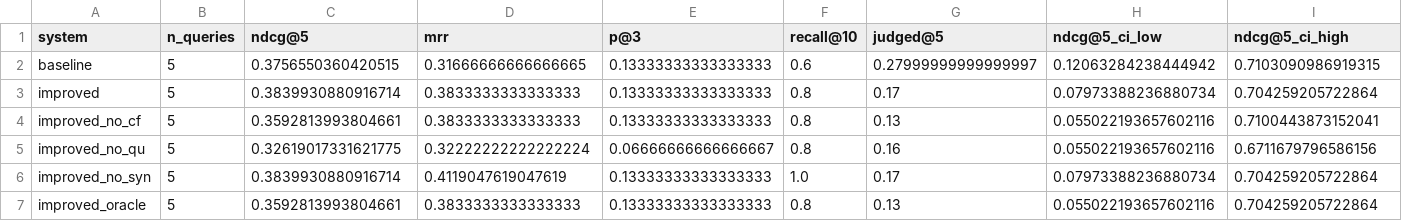
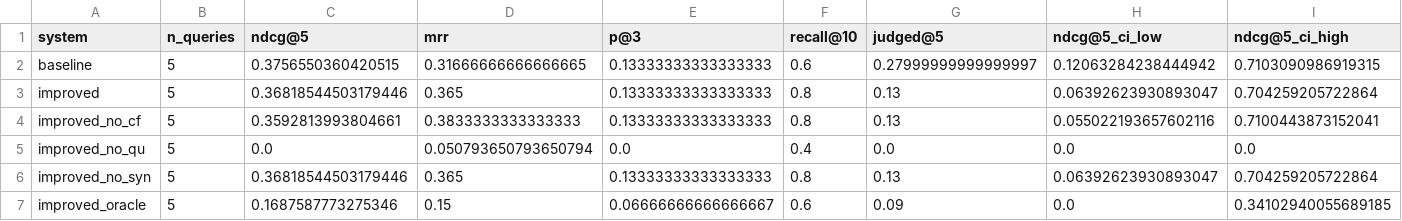
Before and after one commit to kollenur-student/MIS590_IR_Project, a CSV file: results/summary.csv, drawn as a sheet.

```diff
--- a/results/summary.csv
+++ b/results/summary.csv
@@ -2,6 +2,6 @@ system,n_queries,ndcg@5,mrr,p@3,recall@10,judged@5,ndcg@5_ci_low,ndcg@5_ci_high
 baseline,5,0.3756550360420515,0.31666666666666665,0.13333333333333333,0.6,0.27999999999999997,0.12063284238444942,0.7103090986919315
-improved,5,0.3839930880916714,0.3833333333333333,0.13333333333333333,0.8,0.17,0.07973388236880734,0.704259205722864
+improved,5,0.36818544503179446,0.365,0.13333333333333333,0.8,0.13,0.06392623930893047,0.704259205722864
 improved_no_cf,5,0.3592813993804661,0.3833333333333333,0.13333333333333333,0.8,0.13,0.055022193657602116,0.7100443873152041
-improved_no_qu,5,0.32619017331621775,0.32222222222222224,0.06666666666666667,0.8,0.16,0.055022193657602116,0.6711679796586156
-improved_no_syn,5,0.3839930880916714,0.4119047619047619,0.13333333333333333,1.0,0.17,0.07973388236880734,0.704259205722864
-improved_oracle,5,0.3592813993804661,0.3833333333333333,0.13333333333333333,0.8,0.13,0.055022193657602116,0.704259205722864
+improved_no_qu,5,0.0,0.050793650793650794,0.0,0.4,0.0,0.0,0.0
+improved_no_syn,5,0.36818544503179446,0.365,0.13333333333333333,0.8,0.13,0.06392623930893047,0.704259205722864
+improved_oracle,5,0.1687587773275346,0.15,0.06666666666666667,0.6,0.09,0.0,0.34102940055689185
```
Also changed, not shown: data/resources/surfability_thresholds.csv, eval/queries.tsv, 41 other files.
